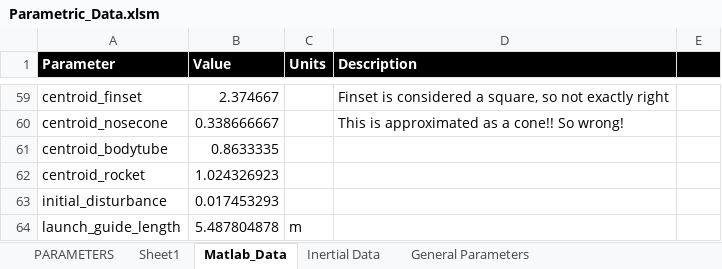
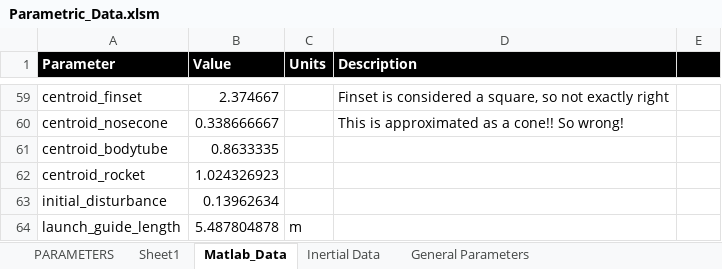
Before and after one commit to spaceconcordia/rocketry-performance, an Excel workbook: data/Parametric_Data.xlsm, sheet Matlab_Data, drawn as a sheet; only a part is shown, gaps mark what is left out; values as stored, in another font and other column widths than the file's, no borders; the diff names each change by its address in the sheet, - before the commit and + after, or states it on an @@ line.

```diff
--- a/data/Parametric_Data.xlsm (sheet Matlab_Data)
+++ b/data/Parametric_Data.xlsm (sheet Matlab_Data)
-B63 (Value): 0.017453293
+B63 (Value): 0.13962634
```
Also changed, not shown: 7 other files.
